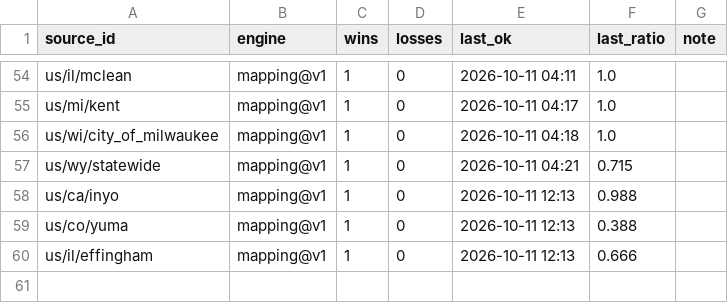
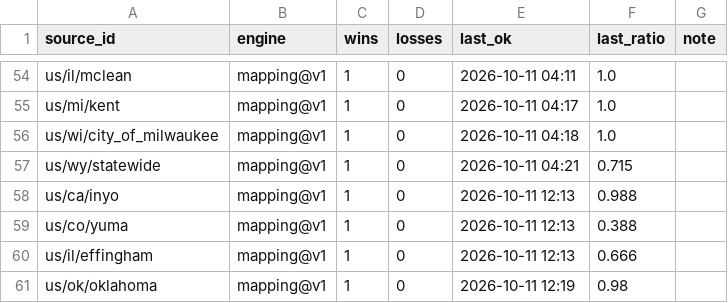
Before and after one commit to ip9988001/World-Map-Data, a CSV file: data/引擎路由表.csv, drawn as a sheet; only a part is shown, gaps mark what is left out.

Commit message:
feat(triage): DNS 死域名复核（DoH 判定）+ pipeline --reclassify 存量重判
- triage.dns_check: 本机 gaierror 分不清「域名已不存在」与「本地解析抽风」，
  改用 Cloudflare DoH 独立复核 → NXDOMAIN 判 SOURCE_BROKEN 拉黑，可解析则保留重试
- pipeline --reclassify: 不重抓数据，只把 state 里取数失败的源复核一遍并落账本
- 实测: 78 个源域名已不存在（maps5/maps6.gisworkshop.com 整个厂商域名消失，
  拖垮内布拉斯加一批县；另有 ocgis.orangecountygov.com 等）→ 已拉黑，不再空撞窗口
- 修 --reclassify 与 sids 校验的先后顺序（之前直接 SystemExit）

```diff
--- a/data/引擎路由表.csv
+++ b/data/引擎路由表.csv
@@ -60 +60,2 @@ us/co/yuma,mapping@v1,1,0,2026-10-11 12:13,0.388,
 us/il/effingham,mapping@v1,1,0,2026-10-11 12:13,0.666,
+us/ok/oklahoma,mapping@v1,1,0,2026-10-11 12:19,0.98,
```
Also changed, not shown: 3 other files.
